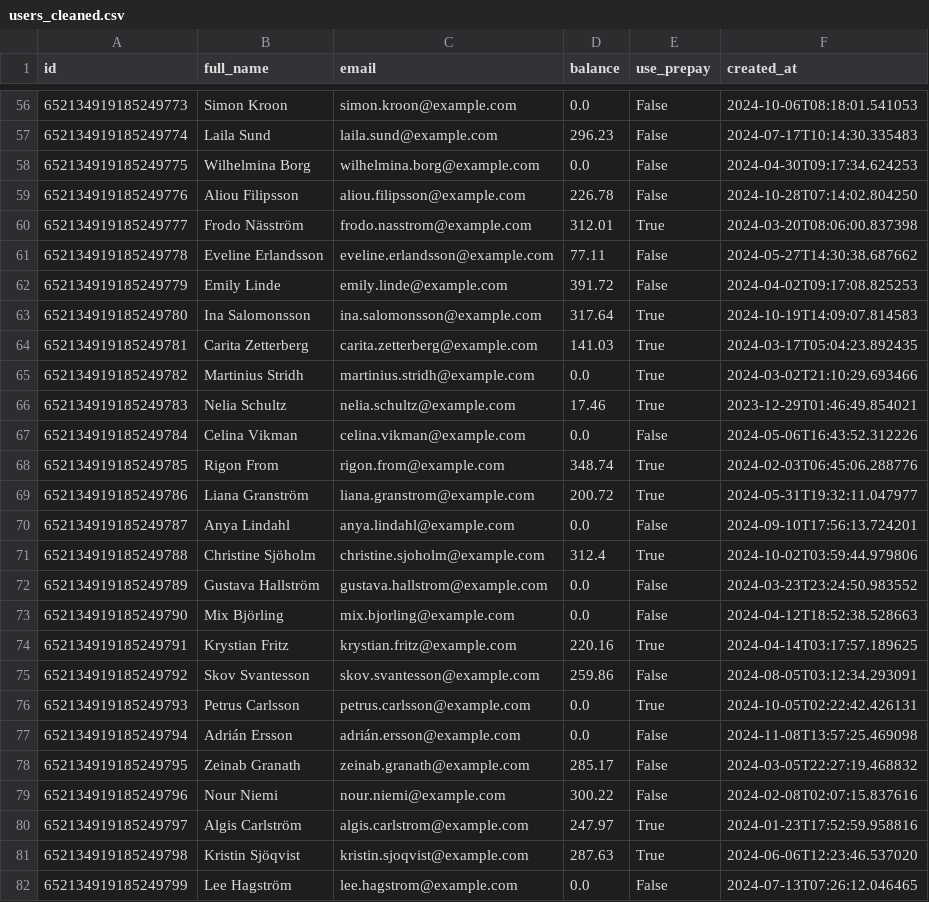
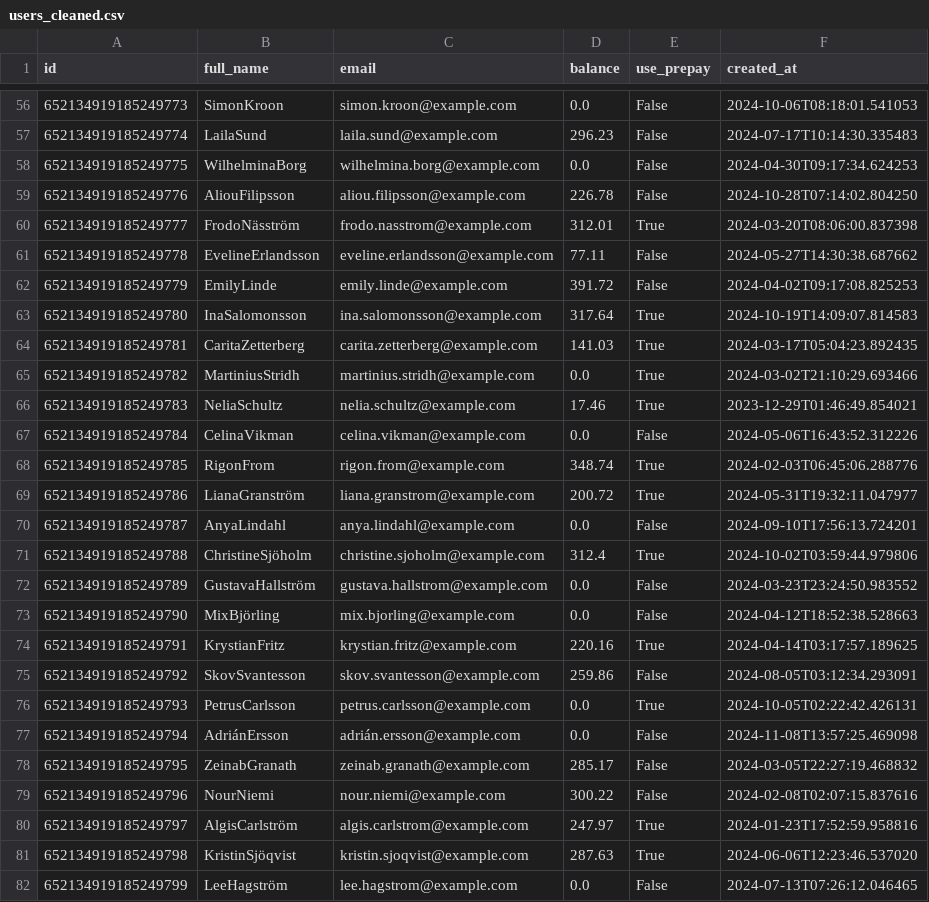
Before and after one commit to Scooty-Doo/scooty-doo-backend, a CSV file: database/mock_data/data/generated/users_cleaned.csv, drawn as a sheet; only a part is shown, gaps mark what is left out; the diff covers the shown part only.

```diff
--- a/database/mock_data/data/generated/users_cleaned.csv
+++ b/database/mock_data/data/generated/users_cleaned.csv
@@ -56,27 +56,27 @@ id,full_name,email,balance,use_prepay,created_at
-652134919185249773,Simon Kroon,simon.kroon@example.com,0.0,False,2024-10-06T08:18:01.541053
-652134919185249774,Laila Sund,laila.sund@example.com,296.23,False,2024-07-17T10:14:30.335483
-652134919185249775,Wilhelmina Borg,wilhelmina.borg@example.com,0.0,False,2024-04-30T09:17:34.624253
-652134919185249776,Aliou Filipsson,aliou.filipsson@example.com,226.78,False,2024-10-28T07:14:02.804250
-652134919185249777,Frodo Näsström,frodo.nasstrom@example.com,312.01,True,2024-03-20T08:06:00.837398
-652134919185249778,Eveline Erlandsson,eveline.erlandsson@example.com,77.11,False,2024-05-27T14:30:38.687662
-652134919185249779,Emily Linde,emily.linde@example.com,391.72,False,2024-04-02T09:17:08.825253
-652134919185249780,Ina Salomonsson,ina.salomonsson@example.com,317.64,True,2024-10-19T14:09:07.814583
-652134919185249781,Carita Zetterberg,carita.zetterberg@example.com,141.03,True,2024-03-17T05:04:23.892435
-652134919185249782,Martinius Stridh,martinius.stridh@example.com,0.0,True,2024-03-02T21:10:29.693466
-652134919185249783,Nelia Schultz,nelia.schultz@example.com,17.46,True,2023-12-29T01:46:49.854021
-652134919185249784,Celina Vikman,celina.vikman@example.com,0.0,False,2024-05-06T16:43:52.312226
-652134919185249785,Rigon From,rigon.from@example.com,348.74,True,2024-02-03T06:45:06.288776
-652134919185249786,Liana Granström,liana.granstrom@example.com,200.72,True,2024-05-31T19:32:11.047977
-652134919185249787,Anya Lindahl,anya.lindahl@example.com,0.0,False,2024-09-10T17:56:13.724201
-652134919185249788,Christine Sjöholm,christine.sjoholm@example.com,312.4,True,2024-10-02T03:59:44.979806
-652134919185249789,Gustava Hallström,gustava.hallstrom@example.com,0.0,False,2024-03-23T23:24:50.983552
-652134919185249790,Mix Björling,mix.bjorling@example.com,0.0,False,2024-04-12T18:52:38.528663
-652134919185249791,Krystian Fritz,krystian.fritz@example.com,220.16,True,2024-04-14T03:17:57.189625
-652134919185249792,Skov Svantesson,skov.svantesson@example.com,259.86,False,2024-08-05T03:12:34.293091
-652134919185249793,Petrus Carlsson,petrus.carlsson@example.com,0.0,True,2024-10-05T02:22:42.426131
-652134919185249794,Adrián Ersson,adrián.ersson@example.com,0.0,False,2024-11-08T13:57:25.469098
-652134919185249795,Zeinab Granath,zeinab.granath@example.com,285.17,False,2024-03-05T22:27:19.468832
-652134919185249796,Nour Niemi,nour.niemi@example.com,300.22,False,2024-02-08T02:07:15.837616
-652134919185249797,Algis Carlström,algis.carlstrom@example.com,247.97,True,2024-01-23T17:52:59.958816
-652134919185249798,Kristin Sjöqvist,kristin.sjoqvist@example.com,287.63,True,2024-06-06T12:23:46.537020
-652134919185249799,Lee Hagström,lee.hagstrom@example.com,0.0,False,2024-07-13T07:26:12.046465
+652134919185249773,SimonKroon,simon.kroon@example.com,0.0,False,2024-10-06T08:18:01.541053
+652134919185249774,LailaSund,laila.sund@example.com,296.23,False,2024-07-17T10:14:30.335483
+652134919185249775,WilhelminaBorg,wilhelmina.borg@example.com,0.0,False,2024-04-30T09:17:34.624253
+652134919185249776,AliouFilipsson,aliou.filipsson@example.com,226.78,False,2024-10-28T07:14:02.804250
+652134919185249777,FrodoNäsström,frodo.nasstrom@example.com,312.01,True,2024-03-20T08:06:00.837398
+652134919185249778,EvelineErlandsson,eveline.erlandsson@example.com,77.11,False,2024-05-27T14:30:38.687662
+652134919185249779,EmilyLinde,emily.linde@example.com,391.72,False,2024-04-02T09:17:08.825253
+652134919185249780,InaSalomonsson,ina.salomonsson@example.com,317.64,True,2024-10-19T14:09:07.814583
+652134919185249781,CaritaZetterberg,carita.zetterberg@example.com,141.03,True,2024-03-17T05:04:23.892435
+652134919185249782,MartiniusStridh,martinius.stridh@example.com,0.0,True,2024-03-02T21:10:29.693466
+652134919185249783,NeliaSchultz,nelia.schultz@example.com,17.46,True,2023-12-29T01:46:49.854021
+652134919185249784,CelinaVikman,celina.vikman@example.com,0.0,False,2024-05-06T16:43:52.312226
+652134919185249785,RigonFrom,rigon.from@example.com,348.74,True,2024-02-03T06:45:06.288776
+652134919185249786,LianaGranström,liana.granstrom@example.com,200.72,True,2024-05-31T19:32:11.047977
+652134919185249787,AnyaLindahl,anya.lindahl@example.com,0.0,False,2024-09-10T17:56:13.724201
+652134919185249788,ChristineSjöholm,christine.sjoholm@example.com,312.4,True,2024-10-02T03:59:44.979806
+652134919185249789,GustavaHallström,gustava.hallstrom@example.com,0.0,False,2024-03-23T23:24:50.983552
+652134919185249790,MixBjörling,mix.bjorling@example.com,0.0,False,2024-04-12T18:52:38.528663
+652134919185249791,KrystianFritz,krystian.fritz@example.com,220.16,True,2024-04-14T03:17:57.189625
+652134919185249792,SkovSvantesson,skov.svantesson@example.com,259.86,False,2024-08-05T03:12:34.293091
+652134919185249793,PetrusCarlsson,petrus.carlsson@example.com,0.0,True,2024-10-05T02:22:42.426131
+652134919185249794,AdriánErsson,adrián.ersson@example.com,0.0,False,2024-11-08T13:57:25.469098
+652134919185249795,ZeinabGranath,zeinab.granath@example.com,285.17,False,2024-03-05T22:27:19.468832
+652134919185249796,NourNiemi,nour.niemi@example.com,300.22,False,2024-02-08T02:07:15.837616
+652134919185249797,AlgisCarlström,algis.carlstrom@example.com,247.97,True,2024-01-23T17:52:59.958816
+652134919185249798,KristinSjöqvist,kristin.sjoqvist@example.com,287.63,True,2024-06-06T12:23:46.537020
+652134919185249799,LeeHagström,lee.hagstrom@example.com,0.0,False,2024-07-13T07:26:12.046465
```
Also changed, not shown: 2 added rows and 73 edited cells elsewhere in this file, 15 other files.
